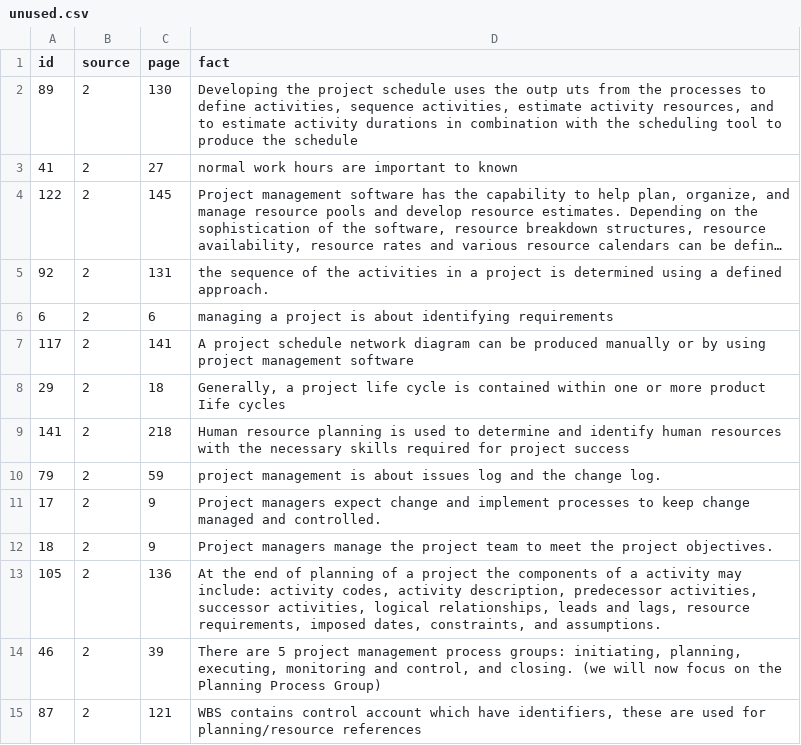
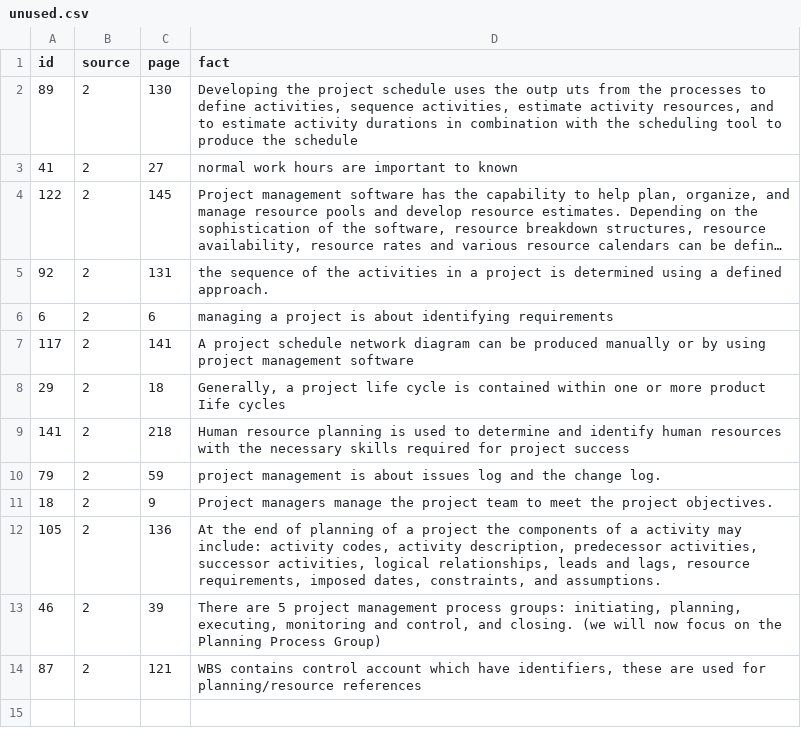
Before and after one commit to cwi-swat/project-planning-domain, a CSV file: src/unused.csv, drawn as a sheet; long unchanged cells end in ….

```diff
--- a/src/unused.csv
+++ b/src/unused.csv
@@ -10,3 +10,2 @@ id;source;page;fact
 79;2;59;project management is about issues log and the change log.
-17;2;9;Project managers expect change and implement processes to keep change managed and controlled.
 18;2;9;Project managers manage the project team to meet the project objectives.
```
Also changed, not shown: src/links.csv, 1 other file.
